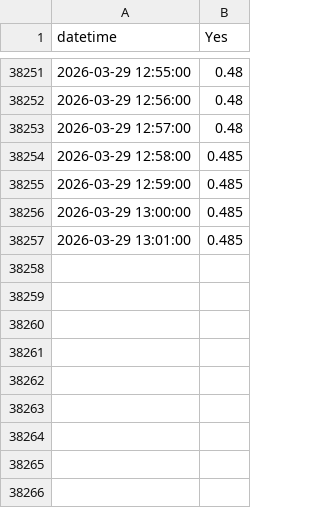
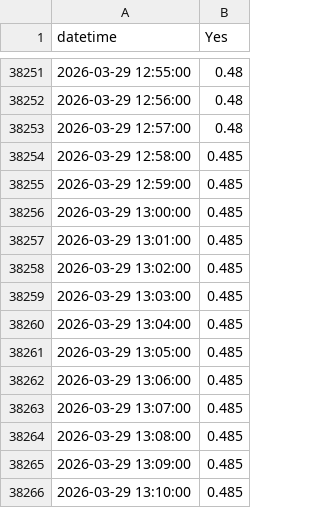
Before and after one commit to DarkSide-Moon/IronDashboard-data, a CSV file: polymarket_data/us-iran-nuclear-deal-before-2027.csv, drawn as a sheet; only a part is shown, gaps mark what is left out; the diff names each change by its address in the sheet, - before the commit and + after, or states it on an @@ line.

```diff
--- a/polymarket_data/us-iran-nuclear-deal-before-2027.csv
+++ b/polymarket_data/us-iran-nuclear-deal-before-2027.csv
+row 38258: 2026-03-29 13:02:00 | 0.485
+row 38259: 2026-03-29 13:03:00 | 0.485
+row 38260: 2026-03-29 13:04:00 | 0.485
+row 38261: 2026-03-29 13:05:00 | 0.485
+row 38262: 2026-03-29 13:06:00 | 0.485
+row 38263: 2026-03-29 13:07:00 | 0.485
+row 38264: 2026-03-29 13:08:00 | 0.485
+row 38265: 2026-03-29 13:09:00 | 0.485
+row 38266: 2026-03-29 13:10:00 | 0.485
```
Also changed, not shown: 6 other files.
